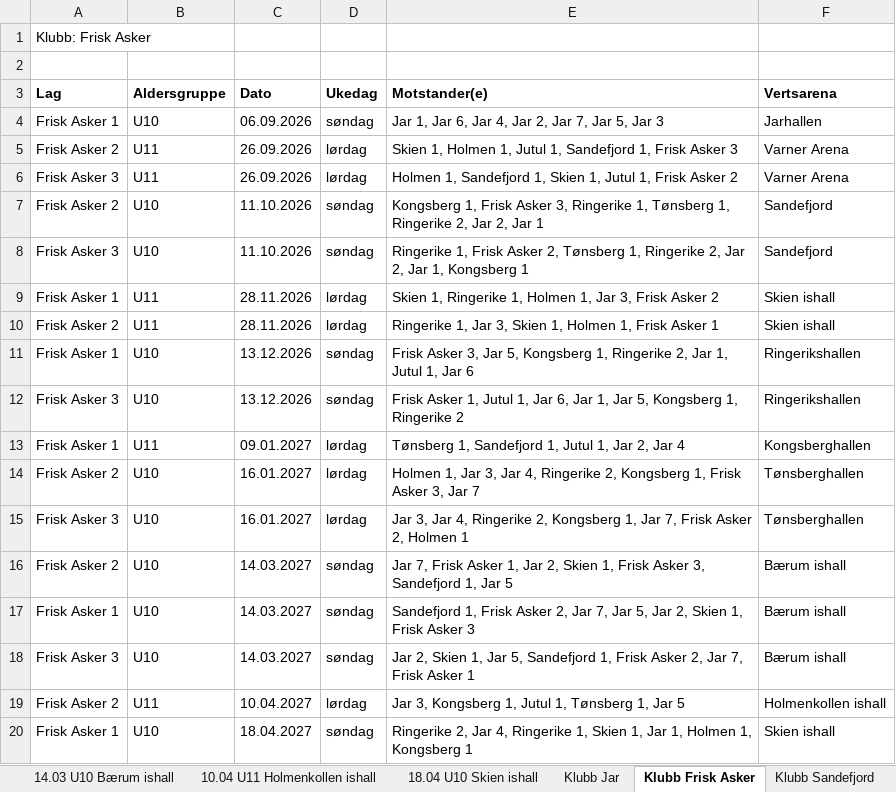
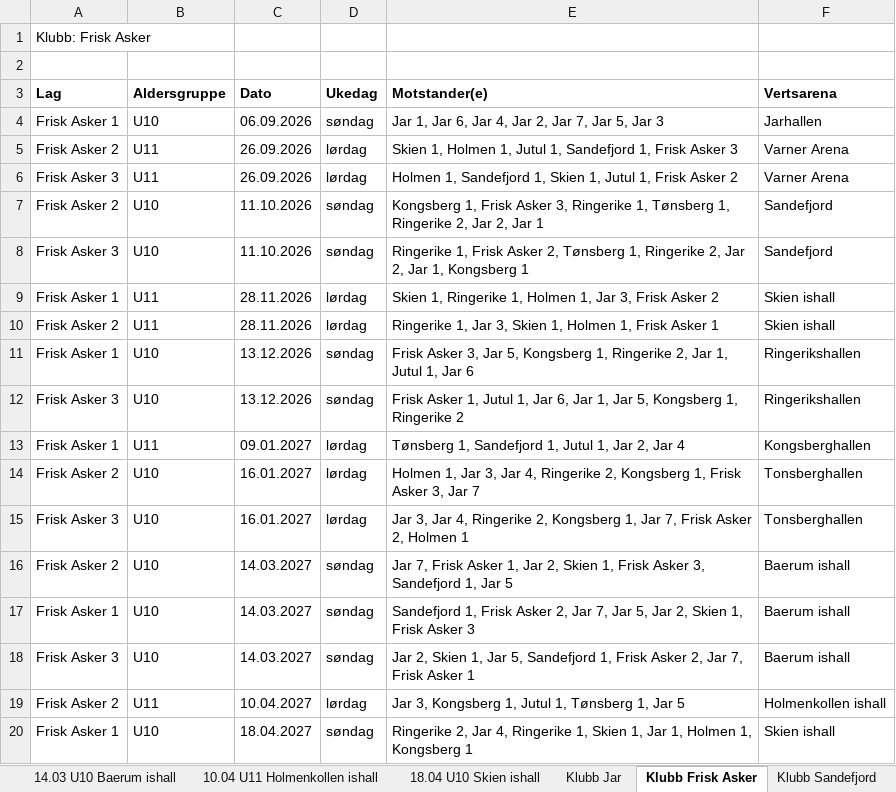
Before and after one commit to niclas-lindgren/hockey, an Excel workbook: export/season_plan.xlsx, sheet Klubb Frisk Asker, drawn as a sheet; values as stored, in another font and other column widths than the file's, no borders; the diff names each change by its address in the sheet, - before the commit and + after, or states it on an @@ line.

```diff
--- a/export/season_plan.xlsx (sheet Klubb Frisk Asker)
+++ b/export/season_plan.xlsx (sheet Klubb Frisk Asker)
-sheet tab: 14.03 U10 Bærum ishall
+sheet tab: 14.03 U10 Baerum ishall
-F14:F15 (Vertsarena): Tønsberghallen
+F14:F15 (Vertsarena): Tonsberghallen
-F16:F18 (Vertsarena): Bærum ishall
+F16:F18 (Vertsarena): Baerum ishall
```
Also changed, not shown: sheet Klubb Jar, sheet Klubb Ringerike, sheet Sesongoversikt, sheet Klubb Sandefjord, sheet Klubb Jutul, sheet Klubb Holmen, 5 more sheets, other sheet tabs, 16 other files.
